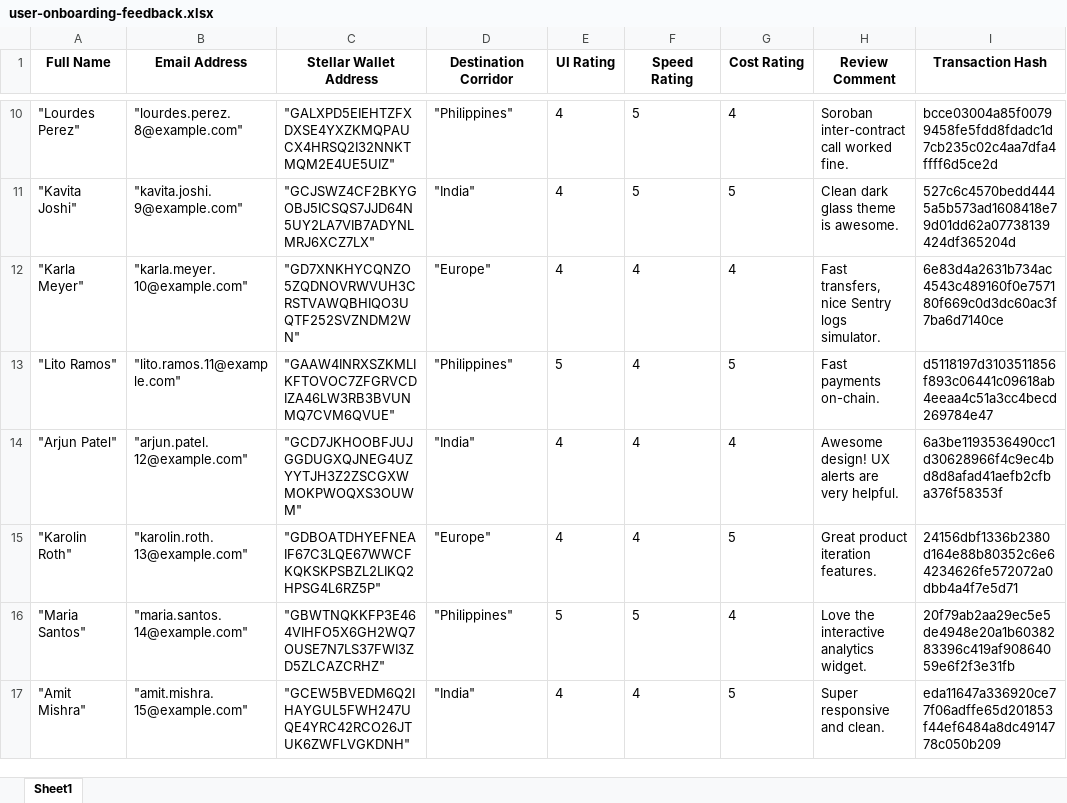
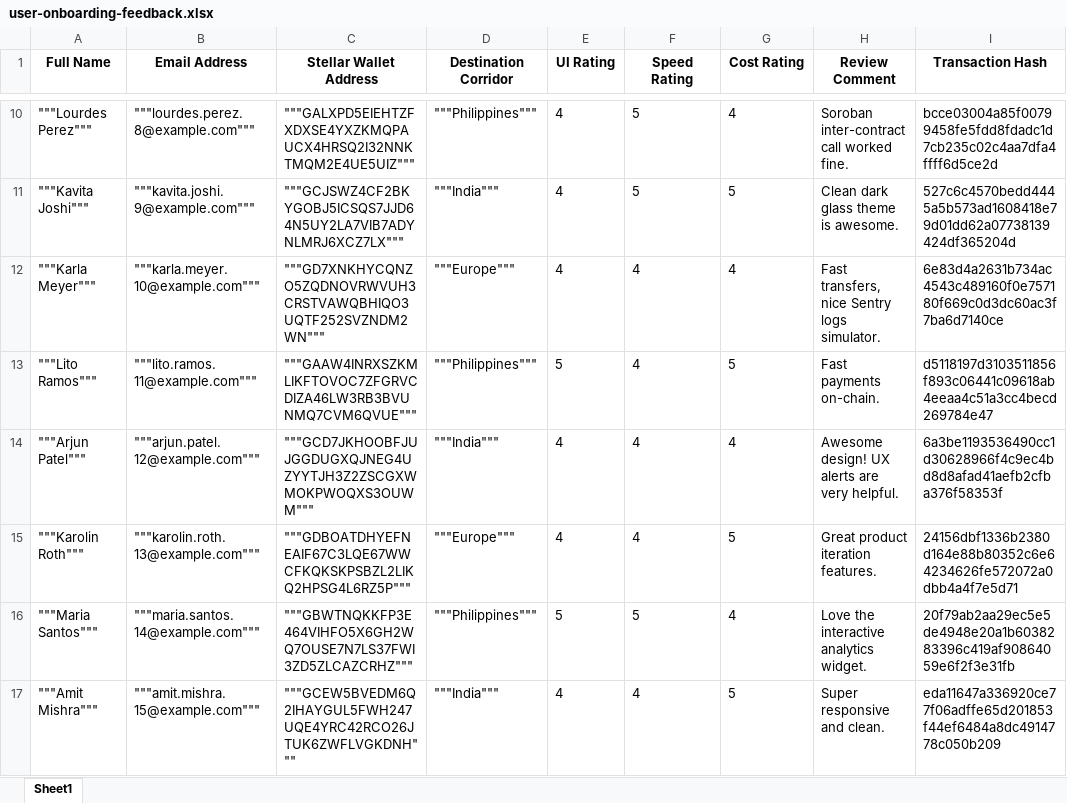
Before and after one commit to rudhu29/sendbridge, an Excel workbook: docs/user-onboarding-feedback.xlsx, sheet Sheet1, drawn as a sheet; only a part is shown, gaps mark what is left out; values as stored, in another font and other column widths than the file's, no borders; the diff covers the shown part only; the diff names each change by its address in the sheet, - before the commit and + after, or states it on an @@ line.

```diff
--- a/docs/user-onboarding-feedback.xlsx (sheet Sheet1)
+++ b/docs/user-onboarding-feedback.xlsx (sheet Sheet1)
-A10 (Full Name): "Lourdes Perez"
+A10 (Full Name): """Lourdes Perez"""
-B10 (Email Address): "lourdes.perez.8@example.com"
+B10 (Email Address): """lourdes.perez.8@example.com"""
-C10 (Stellar Wallet Address): "GALXPD5EIEHTZFXDXSE4YXZKMQPAUCX4HRSQ2I32NNKTMQM2E4UE5UIZ"
+C10 (Stellar Wallet Address): """GALXPD5EIEHTZFXDXSE4YXZKMQPAUCX4HRSQ2I32NNKTMQM2E4UE5UIZ"""
-D10 (Destination Corridor): "Philippines"
+D10 (Destination Corridor): """Philippines"""
-A11 (Full Name): "Kavita Joshi"
+A11 (Full Name): """Kavita Joshi"""
-B11 (Email Address): "kavita.joshi.9@example.com"
+B11 (Email Address): """kavita.joshi.9@example.com"""
-C11 (Stellar Wallet Address): "GCJSWZ4CF2BKYGOBJ5ICSQS7JJD64N5UY2LA7VIB7ADYNLMRJ6XCZ7LX"
+C11 (Stellar Wallet Address): """GCJSWZ4CF2BKYGOBJ5ICSQS7JJD64N5UY2LA7VIB7ADYNLMRJ6XCZ7LX"""
-D11 (Destination Corridor): "India"
+D11 (Destination Corridor): """India"""
-A12 (Full Name): "Karla Meyer"
+A12 (Full Name): """Karla Meyer"""
-B12 (Email Address): "karla.meyer.10@example.com"
+B12 (Email Address): """karla.meyer.10@example.com"""
-C12 (Stellar Wallet Address): "GD7XNKHYCQNZO5ZQDNOVRWVUH3CRSTVAWQBHIQO3UQTF252SVZNDM2WN"
+C12 (Stellar Wallet Address): """GD7XNKHYCQNZO5ZQDNOVRWVUH3CRSTVAWQBHIQO3UQTF252SVZNDM2WN"""
-D12 (Destination Corridor): "Europe"
+D12 (Destination Corridor): """Europe"""
-A13 (Full Name): "Lito Ramos"
+A13 (Full Name): """Lito Ramos"""
-B13 (Email Address): "lito.ramos.11@example.com"
+B13 (Email Address): """lito.ramos.11@example.com"""
-C13 (Stellar Wallet Address): "GAAW4INRXSZKMLIKFTOVOC7ZFGRVCDIZA46LW3RB3BVUNMQ7CVM6QVUE"
+C13 (Stellar Wallet Address): """GAAW4INRXSZKMLIKFTOVOC7ZFGRVCDIZA46LW3RB3BVUNMQ7CVM6QVUE"""
-D13 (Destination Corridor): "Philippines"
+D13 (Destination Corridor): """Philippines"""
-A14 (Full Name): "Arjun Patel"
+A14 (Full Name): """Arjun Patel"""
-B14 (Email Address): "arjun.patel.12@example.com"
+B14 (Email Address): """arjun.patel.12@example.com"""
-C14 (Stellar Wallet Address): "GCD7JKHOOBFJUJGGDUGXQJNEG4UZYYTJH3Z2ZSCGXWMOKPWOQXS3OUWM"
+C14 (Stellar Wallet Address): """GCD7JKHOOBFJUJGGDUGXQJNEG4UZYYTJH3Z2ZSCGXWMOKPWOQXS3OUWM"""
-D14 (Destination Corridor): "India"
+D14 (Destination Corridor): """India"""
-A15 (Full Name): "Karolin Roth"
+A15 (Full Name): """Karolin Roth"""
-B15 (Email Address): "karolin.roth.13@example.com"
+B15 (Email Address): """karolin.roth.13@example.com"""
-C15 (Stellar Wallet Address): "GDBOATDHYEFNEAIF67C3LQE67WWCFKQKSKPSBZL2LIKQ2HPSG4L6RZ5P"
+C15 (Stellar Wallet Address): """GDBOATDHYEFNEAIF67C3LQE67WWCFKQKSKPSBZL2LIKQ2HPSG4L6RZ5P"""
-D15 (Destination Corridor): "Europe"
+D15 (Destination Corridor): """Europe"""
-A16 (Full Name): "Maria Santos"
+A16 (Full Name): """Maria Santos"""
-B16 (Email Address): "maria.santos.14@example.com"
+B16 (Email Address): """maria.santos.14@example.com"""
-C16 (Stellar Wallet Address): "GBWTNQKKFP3E464VIHFO5X6GH2WQ7OUSE7N7LS37FWI3ZD5ZLCAZCRHZ"
+C16 (Stellar Wallet Address): """GBWTNQKKFP3E464VIHFO5X6GH2WQ7OUSE7N7LS37FWI3ZD5ZLCAZCRHZ"""
-D16 (Destination Corridor): "Philippines"
+D16 (Destination Corridor): """Philippines"""
-A17 (Full Name): "Amit Mishra"
+A17 (Full Name): """Amit Mishra"""
-B17 (Email Address): "amit.mishra.15@example.com"
+B17 (Email Address): """amit.mishra.15@example.com"""
-C17 (Stellar Wallet Address): "GCEW5BVEDM6Q2IHAYGUL5FWH247UQE4YRC42RCO26JTUK6ZWFLVGKDNH"
+C17 (Stellar Wallet Address): """GCEW5BVEDM6Q2IHAYGUL5FWH247UQE4YRC42RCO26JTUK6ZWFLVGKDNH"""
-D17 (Destination Corridor): "India"
+D17 (Destination Corridor): """India"""
```
Also changed, not shown: 188 edited cells elsewhere in this sheet, docs/mainnet-user-onboarding.xlsx, 10 other files.
